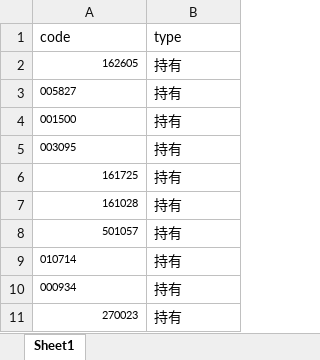
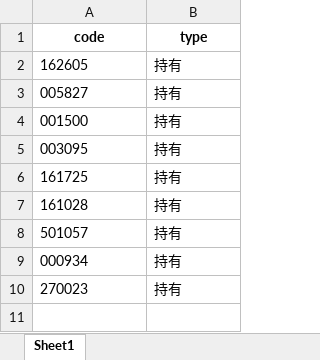
Before and after one commit to joselynzhao/Fund_Manager, an Excel workbook: yuu_codes.xlsx, sheet Sheet1, drawn as a sheet; values as stored, in another font and other column widths than the file's, no borders; removed rows and columns are numbered as before the commit, all else as after; the diff names each change by its address in the sheet, - before the commit and + after, or states it on an @@ line.

```diff
--- a/yuu_codes.xlsx (sheet Sheet1)
+++ b/yuu_codes.xlsx (sheet Sheet1)
@@ A1:B1 bold: off → on, alignment: left → center @@
@@ A2:A8 text size: larger @@
-A2 alignment: right
+A2 alignment: left
-A6:A8 alignment: right
+A6:A8 alignment: left
-row 9: 010714 | 持有
@@ A9:A10 text size: larger @@
-A10 alignment: right
+A10 alignment: left
```
Also changed, not shown: zj_codes.xlsx, 4 other files.
